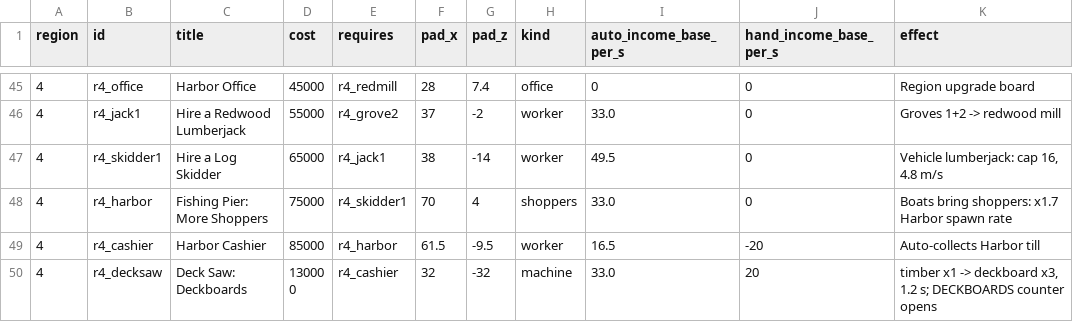
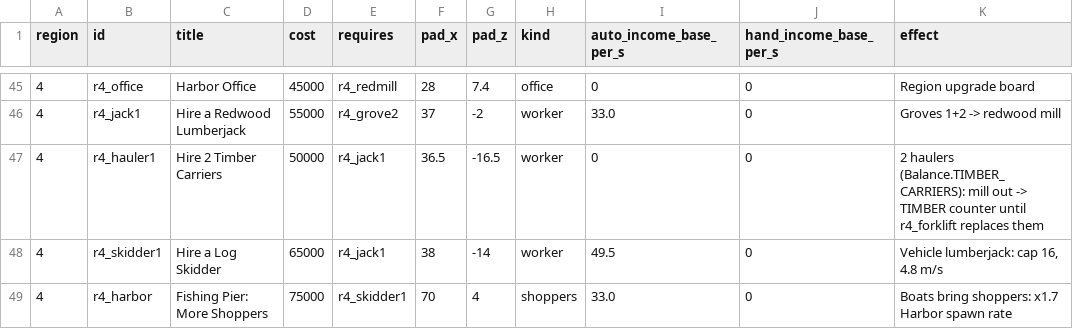
Before and after one commit to Matswm86/timber-valley, a CSV file: docs/balance/unlocks_regions.csv, drawn as a sheet; only a part is shown, gaps mark what is left out; the shorter side is filled out with more unchanged rows; the diff names each change by its address in the sheet, - before the commit and + after, or states it on an @@ line.

```diff
--- a/docs/balance/unlocks_regions.csv
+++ b/docs/balance/unlocks_regions.csv
+row 47: 4 | r4_hauler1 | Hire 2 Timber Carriers | 50000 | r4_jack1 | 36.5 | -16.5 | worker | 0 | 0 | 2 haulers (Balance.TIMBER_CARRIERS): mill out -> TIMBER counter until r4_forklift replaces them
```
Also changed, not shown: 15 other files.
